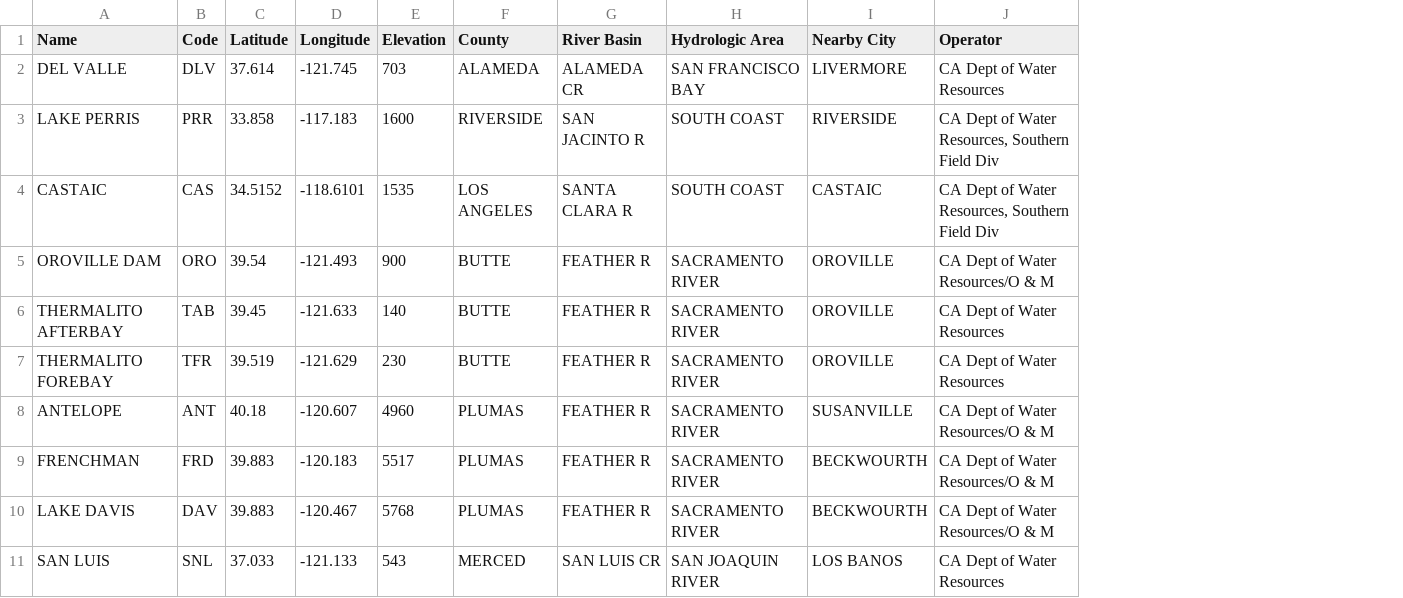
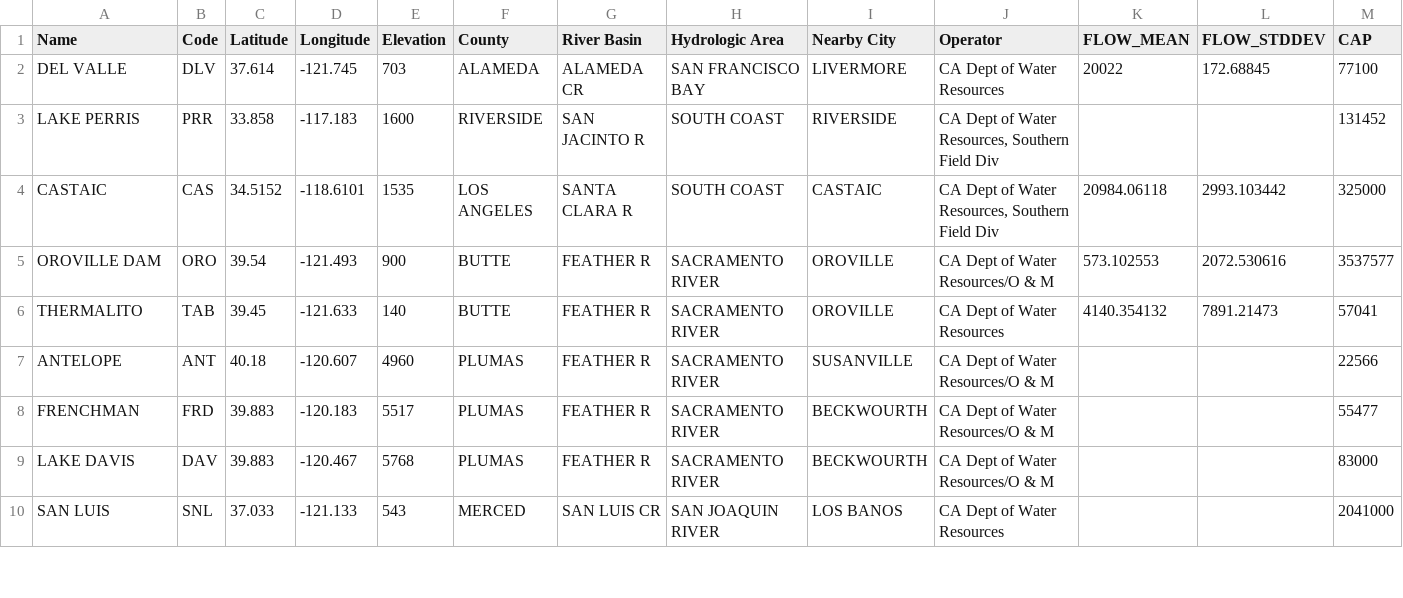
Before and after one commit to dnys1/swp, a CSV file: data/reservoirs.csv, drawn as a sheet; only a part is shown; removed rows and columns are numbered as before the commit, all else as after; the diff names each change by its address in the sheet, - before the commit and + after, or states it on an @@ line.

Commit message:
Add updated reservoir data

```diff
--- a/data/reservoirs.csv
+++ b/data/reservoirs.csv
+column K (FLOW_MEAN), rows 2-6: 20022 |  | 20984.06118 | 573.102553 | 4140.354132
+column L (FLOW_STDDEV), rows 2-6: 172.68845 |  | 2993.103442 | 2072.530616 | 7891.21473
+column M (CAP), rows 2-10: 77100 | 131452 | 325000 | 3537577 | 57041 | 22566 | 55477 | 83000 | 2041000
-A6 (Name): THERMALITO AFTERBAY
+A6 (Name): THERMALITO
-row 7: THERMALITO FOREBAY | TFR | 39.519 | -121.629 | 230 | BUTTE | FEATHER R | SACRAMENTO RIVER | OROVILLE | CA Dept of Water Resources
```
